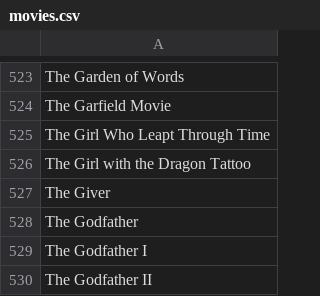
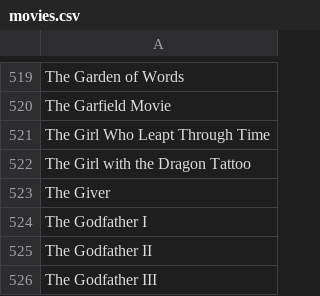
Before and after one commit to qayyumayaan/movie-recommender, a CSV file: data/movies.csv, drawn as a sheet; only a part is shown, gaps mark what is left out; the shorter side is filled out with more unchanged rows; the diff covers the shown part only; the diff names each change by its address in the sheet, - before the commit and + after, or states it on an @@ line.

```diff
--- a/data/movies.csv
+++ b/data/movies.csv
-row 528: The Godfather
```
Also changed, not shown: 4 removed rows and 4 edited cells elsewhere in this file.
